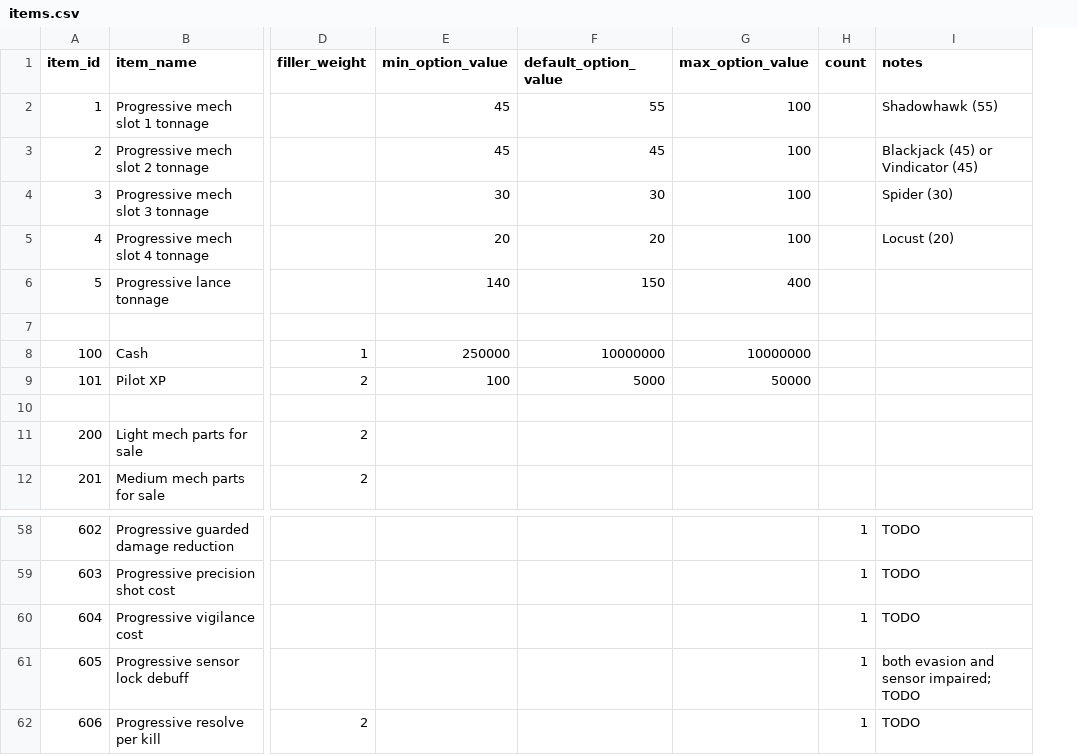
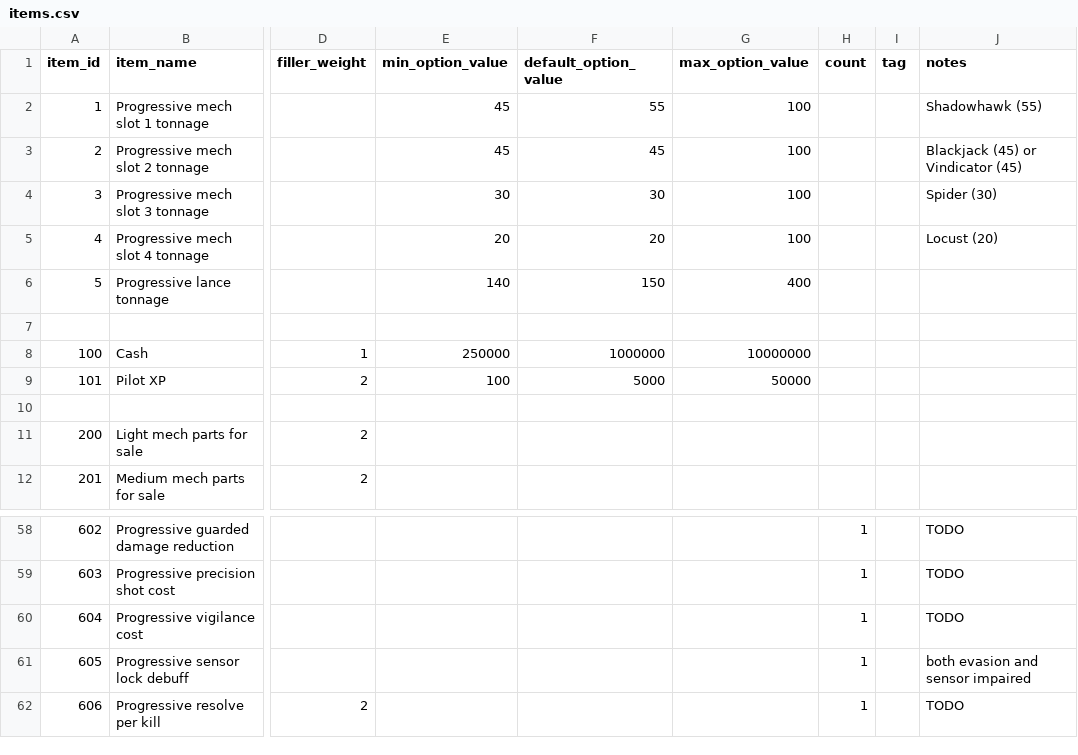
Before and after one commit to YoshiMCF/Archipelago, a CSV file: worlds/battletech/data/items.csv, drawn as a sheet; only a part is shown, gaps mark what is left out; addresses are those after the commit; the diff names each change by its address in the sheet, - before the commit and + after, or states it on an @@ line.

```diff
--- a/worlds/battletech/data/items.csv
+++ b/worlds/battletech/data/items.csv
+column I (tag), empty
-F8 (default_option_value): 10000000
+F8 (default_option_value): 1000000
-J61 (notes): both evasion and sensor impaired; TODO
+J61 (notes): both evasion and sensor impaired
```
Also changed, not shown: 3 other files.
